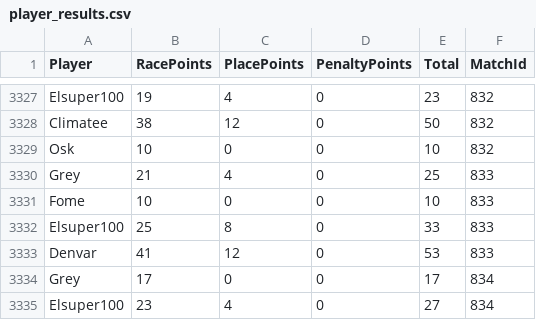
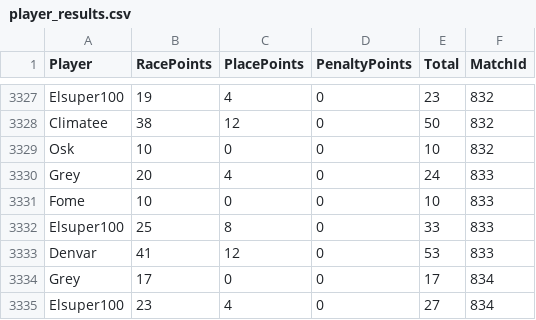
Before and after one commit to JedGrabman/MarioKart64VsRatings, a CSV file: player_results.csv, drawn as a sheet; only a part is shown, gaps mark what is left out.

```diff
--- a/player_results.csv
+++ b/player_results.csv
@@ -3329,3 +3329,3 @@
 "Osk",10,0,0,10,832
-"Grey",21,4,0,25,833
+"Grey",20,4,0,24,833
 "Fome",10,0,0,10,833
```
Also changed, not shown: match_level_data.csv, update_history.csv.
